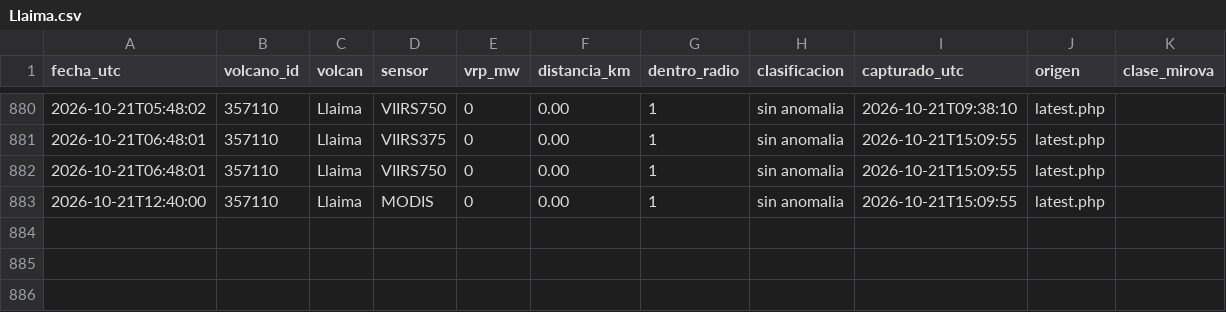
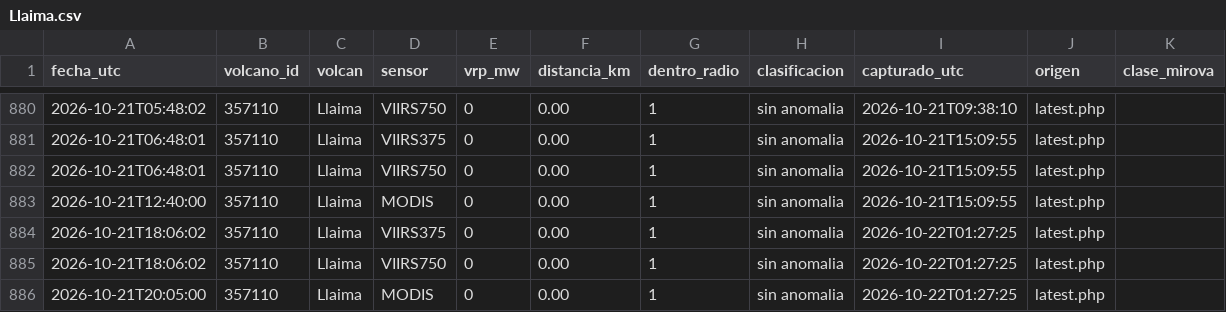
Before and after one commit to ProfeSergioM/ProfeSergioM.github.io, a CSV file: mirova/datos/Llaima.csv, drawn as a sheet; only a part is shown, gaps mark what is left out.

```diff
--- a/mirova/datos/Llaima.csv
+++ b/mirova/datos/Llaima.csv
@@ -883 +883,4 @@ fecha_utc,volcano_id,volcan,sensor,vrp_mw,distancia_km,dentro_radio,clasificacio
 2026-10-21T12:40:00,357110,Llaima,MODIS,0,0.00,1,sin anomalia,2026-10-21T15:09:55,latest.php,
+2026-10-21T18:06:02,357110,Llaima,VIIRS375,0,0.00,1,sin anomalia,2026-10-22T01:27:25,latest.php,
+2026-10-21T18:06:02,357110,Llaima,VIIRS750,0,0.00,1,sin anomalia,2026-10-22T01:27:25,latest.php,
+2026-10-21T20:05:00,357110,Llaima,MODIS,0,0.00,1,sin anomalia,2026-10-22T01:27:25,latest.php,
```
Also changed, not shown: mirova/datos/Copahue.csv, mirova/datos/Nevados_de_Chillan.csv, 51 other files.
